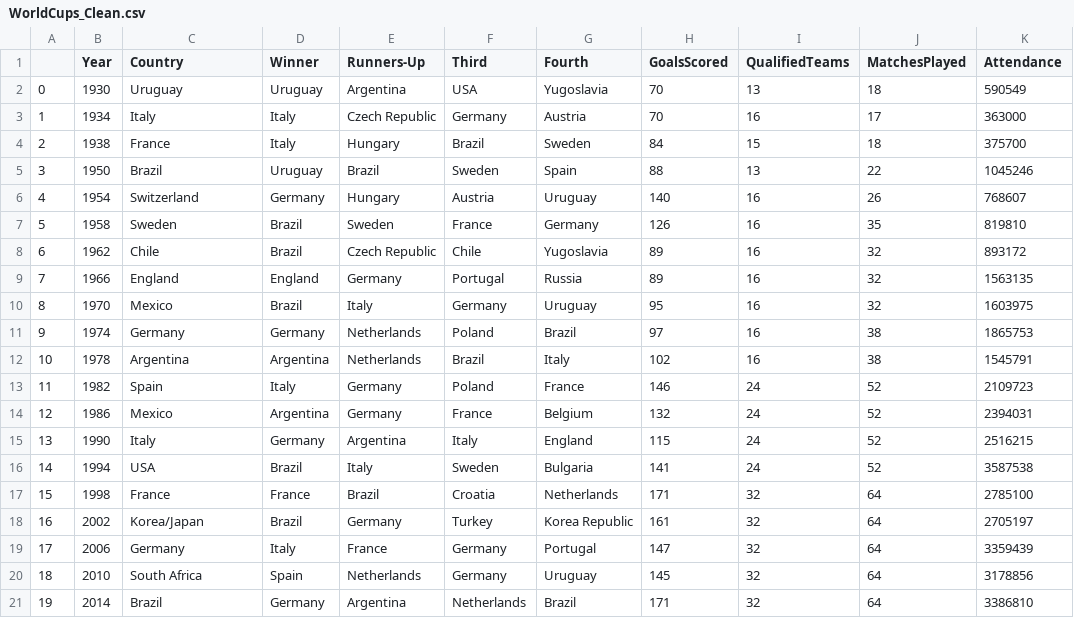
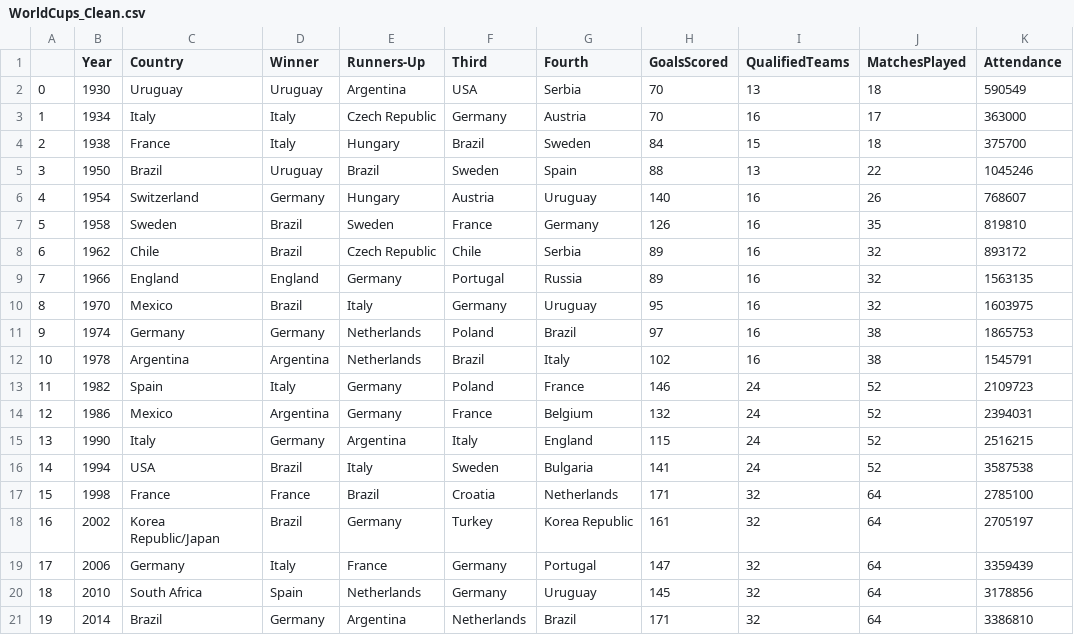
Before and after one commit to MohamadHasanin/data-cleaning-fifa, a CSV file: data/Generated/WorldCups_Clean.csv, drawn as a sheet.

Commit message:
coments addedfor worldcups csv cleaning

```diff
--- a/data/Generated/WorldCups_Clean.csv
+++ b/data/Generated/WorldCups_Clean.csv
@@ -1,3 +1,3 @@
 ,Year,Country,Winner,Runners-Up,Third,Fourth,GoalsScored,QualifiedTeams,MatchesPlayed,Attendance
-0,1930,Uruguay,Uruguay,Argentina,USA,Yugoslavia,70,13,18,590549
+0,1930,Uruguay,Uruguay,Argentina,USA,Serbia,70,13,18,590549
 1,1934,Italy,Italy,Czech Republic,Germany,Austria,70,16,17,363000
@@ -7,3 +7,3 @@
 5,1958,Sweden,Brazil,Sweden,France,Germany,126,16,35,819810
-6,1962,Chile,Brazil,Czech Republic,Chile,Yugoslavia,89,16,32,893172
+6,1962,Chile,Brazil,Czech Republic,Chile,Serbia,89,16,32,893172
 7,1966,England,England,Germany,Portugal,Russia,89,16,32,1563135
@@ -17,3 +17,3 @@
 15,1998,France,France,Brazil,Croatia,Netherlands,171,32,64,2785100
-16,2002,Korea/Japan,Brazil,Germany,Turkey,Korea Republic,161,32,64,2705197
+16,2002,Korea Republic/Japan,Brazil,Germany,Turkey,Korea Republic,161,32,64,2705197
 17,2006,Germany,Italy,France,Germany,Portugal,147,32,64,3359439
```
Also changed, not shown: 2 other files.
